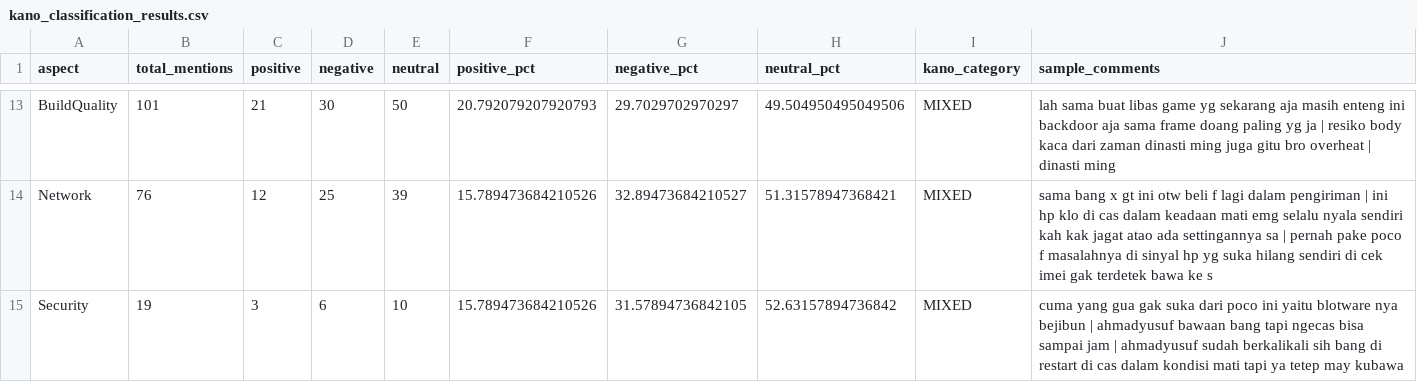
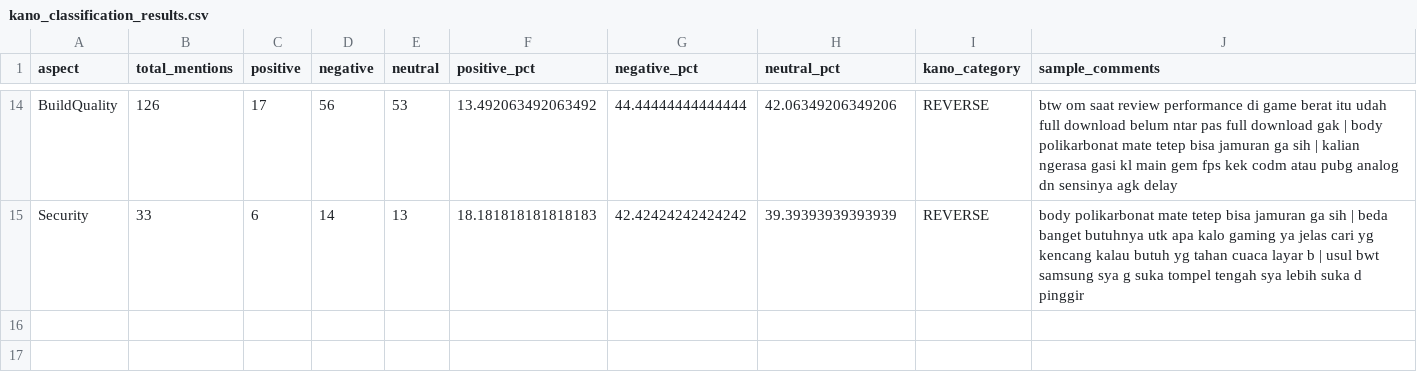
Before and after one commit to qee20/productsentiment, a CSV file: data/kano_res/kano_classification_results.csv, drawn as a sheet; only a part is shown, gaps mark what is left out; removed rows and columns are numbered as before the commit, all else as after; the diff covers the shown part only; the diff names each change by its address in the sheet, - before the commit and + after, or states it on an @@ line.

```diff
--- a/data/kano_res/kano_classification_results.csv
+++ b/data/kano_res/kano_classification_results.csv
-B14 (total_mentions): 101
+B14 (total_mentions): 126
-C14 (positive): 21
+C14 (positive): 17
-D14 (negative): 30
+D14 (negative): 56
-E14 (neutral): 50
+E14 (neutral): 53
-F14 (positive_pct): 20.792079207920793
+F14 (positive_pct): 13.492063492063492
-G14 (negative_pct): 29.7029702970297
+G14 (negative_pct): 44.44444444444444
-H14 (neutral_pct): 49.504950495049506
+H14 (neutral_pct): 42.06349206349206
-I14 (kano_category): MIXED
+I14 (kano_category): REVERSE
-J14 (sample_comments): lah sama buat libas game yg sekarang aja masih enteng ini backdoor aja sama frame doang paling yg ja | resiko body kaca dari zaman dinasti ming juga gitu bro overheat | dinasti ming
+J14 (sample_comments): btw om saat review performance di game berat itu udah full download belum ntar pas full download gak | body polikarbonat mate tetep bisa jamuran ga sih | kalian ngerasa gasi kl main gem fps kek codm atau pubg analog dn sensinya agk delay
-row 14: Network | 76 | 12 | 25 | 39 | 15.789473684210526 | 32.89473684210527 | 51.31578947368421 | MIXED | sama bang x gt ini otw beli f lagi dalam pengiriman | ini hp klo di cas dalam keadaan mati emg selalu nyala sendiri kah kak jagat atao ada settingannya sa | pernah pake poco f masalahnya di sinyal hp yg suka hilang sendiri di cek imei gak terdetek bawa ke s
-B15 (total_mentions): 19
+B15 (total_mentions): 33
-C15 (positive): 3
+C15 (positive): 6
-D15 (negative): 6
+D15 (negative): 14
-E15 (neutral): 10
+E15 (neutral): 13
-F15 (positive_pct): 15.789473684210526
+F15 (positive_pct): 18.181818181818183
-G15 (negative_pct): 31.57894736842105
+G15 (negative_pct): 42.42424242424242
-H15 (neutral_pct): 52.63157894736842
+H15 (neutral_pct): 39.39393939393939
-I15 (kano_category): MIXED
+I15 (kano_category): REVERSE
-J15 (sample_comments): cuma yang gua gak suka dari poco ini yaitu blotware nya bejibun | ahmadyusuf bawaan bang tapi ngecas bisa sampai jam | ahmadyusuf sudah berkalikali sih bang di restart di cas dalam kondisi mati tapi ya tetep may kubawa
+J15 (sample_comments): body polikarbonat mate tetep bisa jamuran ga sih | beda banget butuhnya utk apa kalo gaming ya jelas cari yg kencang kalau butuh yg tahan cuaca layar b | usul bwt samsung sya g suka tompel tengah sya lebih suka d pinggir
```
Also changed, not shown: 6 added rows, 5 removed rows and 50 edited cells elsewhere in this file, 5 other files.
